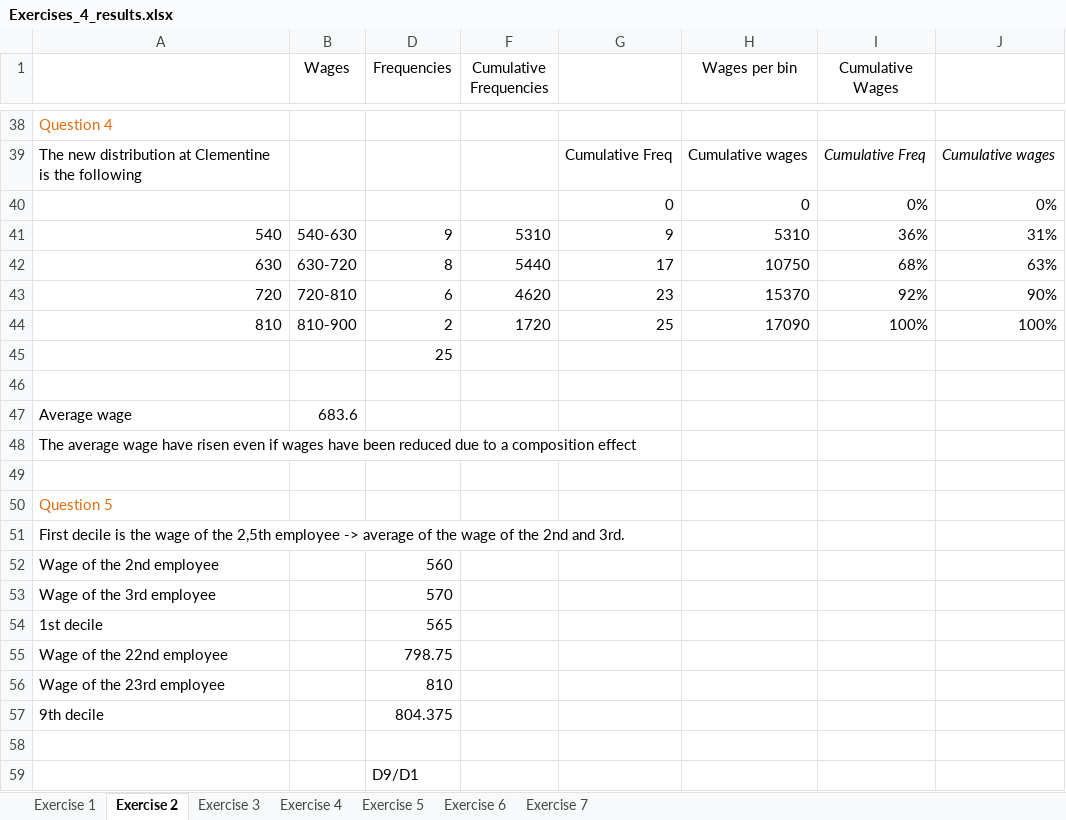
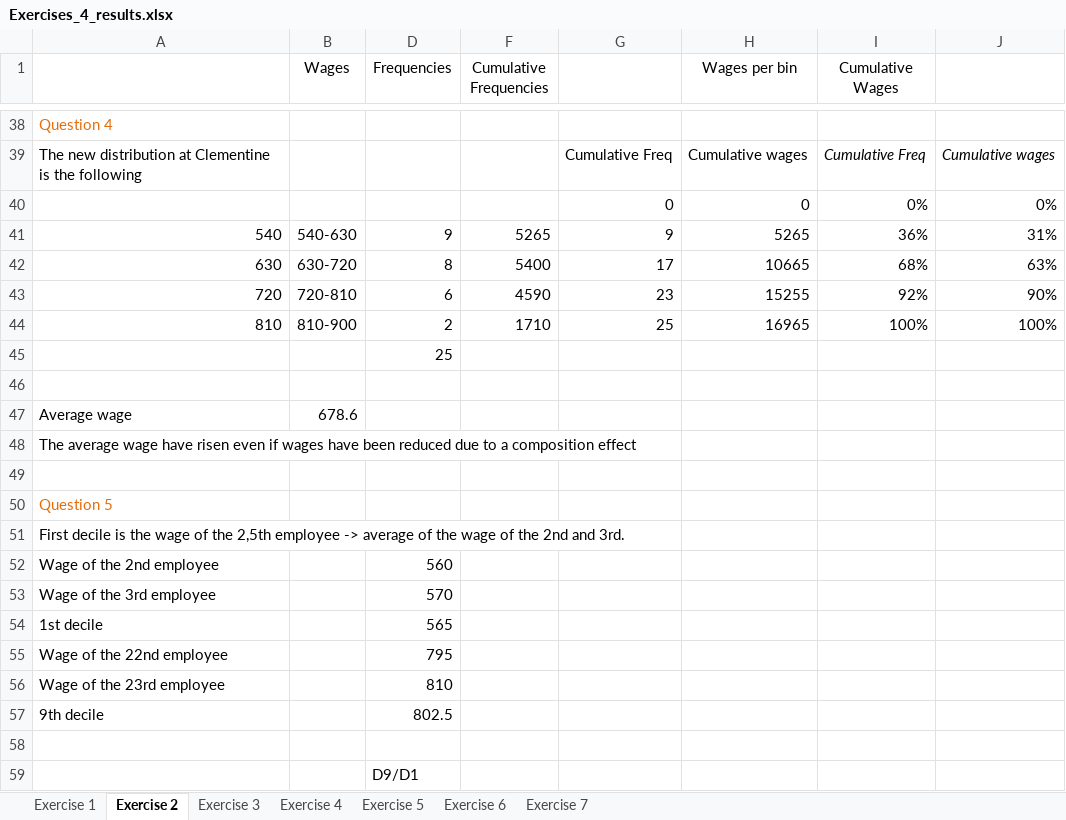
Before and after one commit to louisdecharson/louisdecharson.github.io, an Excel workbook: files/QT/Exercises_4_results.xlsx, sheet Exercise 2, drawn as a sheet; only a part is shown, gaps mark what is left out; values as stored, in another font and other column widths than the file's, no borders; charts and pictures not drawn; the diff names each change by its address in the sheet, - before the commit and + after, or states it on an @@ line.

Commit message:
upload corrected version of results of Exercises 4

```diff
--- a/files/QT/Exercises_4_results.xlsx (sheet Exercise 2)
+++ b/files/QT/Exercises_4_results.xlsx (sheet Exercise 2)
-F41 (Cumulative Frequencies): 5310
+F41 (Cumulative Frequencies): 5265
-H41 (Wages per bin): 5310
+H41 (Wages per bin): 5265
-F42 (Cumulative Frequencies): 5440
+F42 (Cumulative Frequencies): 5400
-H42 (Wages per bin): 10750
+H42 (Wages per bin): 10665
-F43 (Cumulative Frequencies): 4620
+F43 (Cumulative Frequencies): 4590
-H43 (Wages per bin): 15370
+H43 (Wages per bin): 15255
-F44 (Cumulative Frequencies): 1720
+F44 (Cumulative Frequencies): 1710
-H44 (Wages per bin): 17090
+H44 (Wages per bin): 16965
-B47 (Wages): 683.6
+B47 (Wages): 678.6
-D55 (Frequencies): 798.75
+D55 (Frequencies): 795
-D57 (Frequencies): 804.375
+D57 (Frequencies): 802.5
```
Also changed, not shown: charts or pictures, 1 other file.
